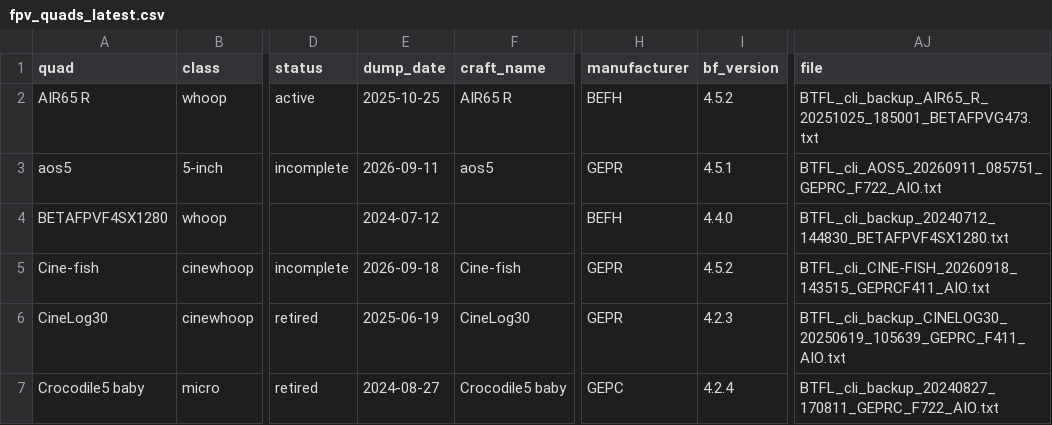
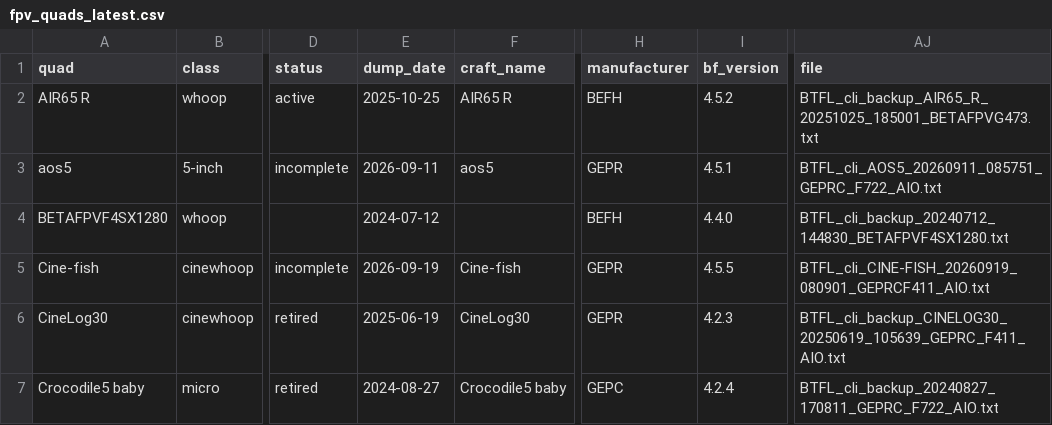
Before and after one commit to irom77/fpv_cli_dumps, a CSV file: fpv_quads_latest.csv, drawn as a sheet; only a part is shown, gaps mark what is left out; the diff names each change by its address in the sheet, - before the commit and + after, or states it on an @@ line.

```diff
--- a/fpv_quads_latest.csv
+++ b/fpv_quads_latest.csv
-E5 (dump_date): 2026-09-18
+E5 (dump_date): 2026-09-19
-I5 (bf_version): 4.5.2
+I5 (bf_version): 4.5.5
-AJ5 (file): BTFL_cli_CINE-FISH_20260918_143515_GEPRCF411_AIO.txt
+AJ5 (file): BTFL_cli_CINE-FISH_20260919_080901_GEPRCF411_AIO.txt
```
Also changed, not shown: fpv_quads.csv, hardware.csv, 9 other files.
